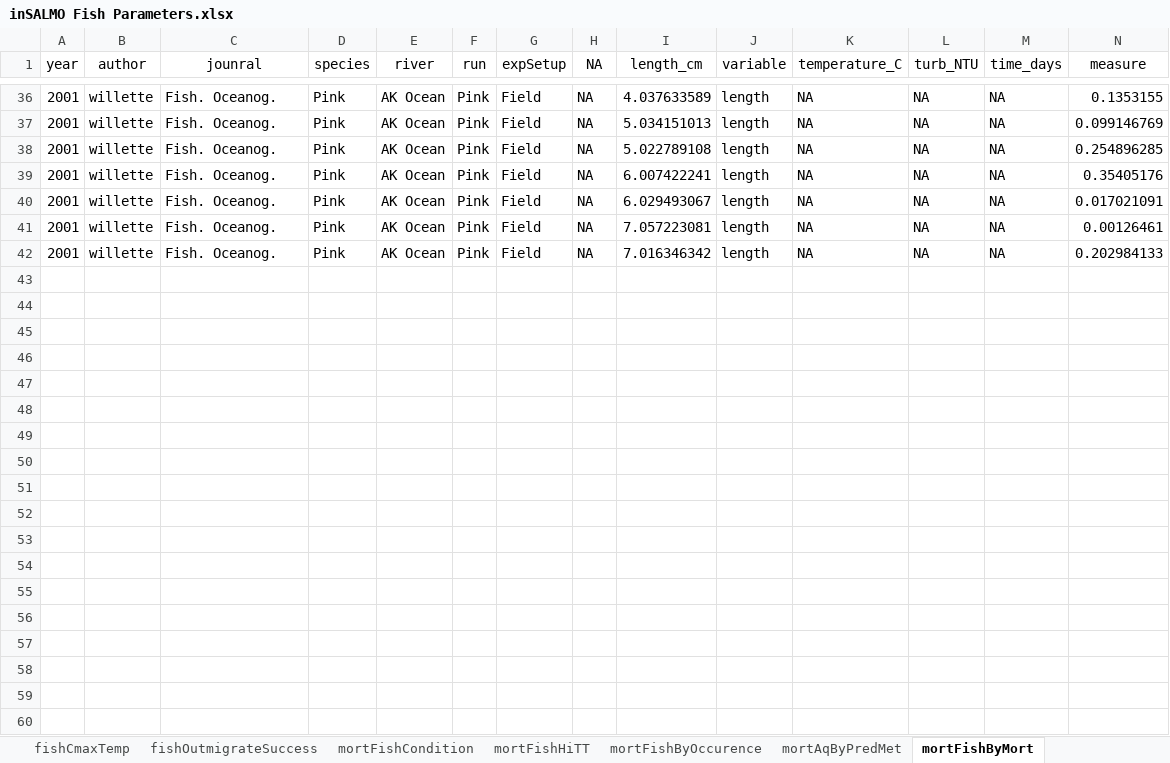
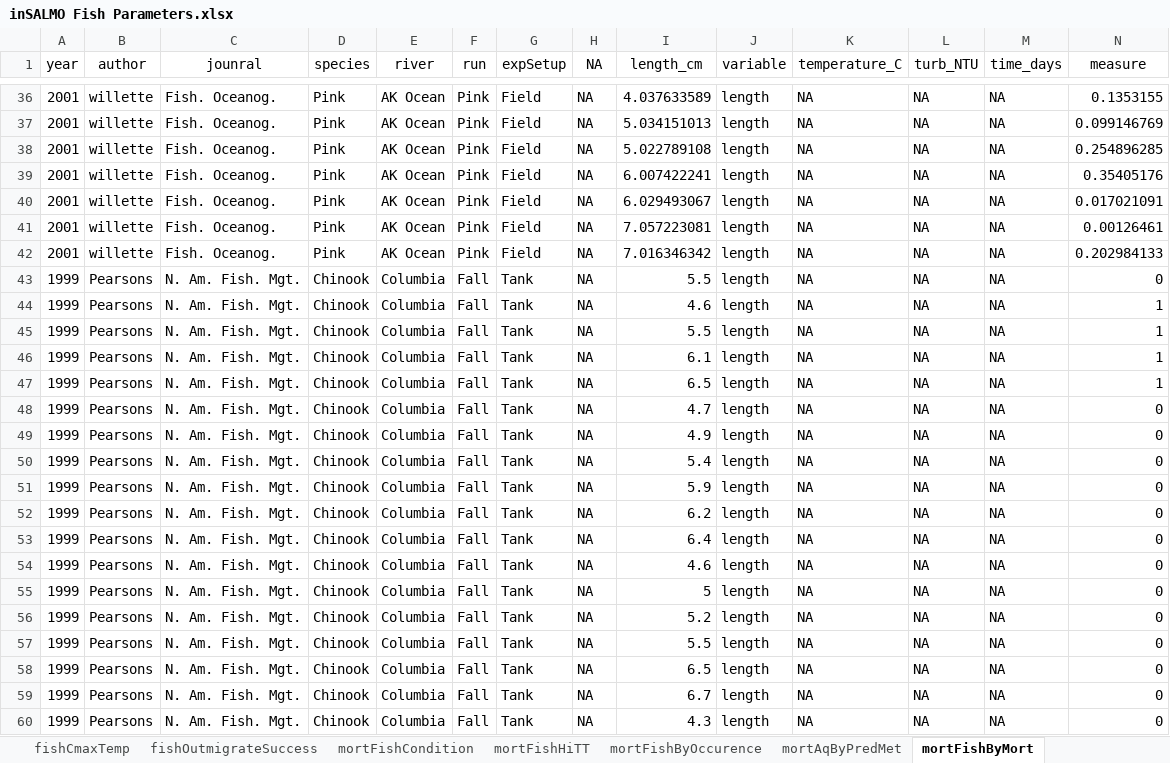
Before and after one commit to mrguyperson/predation, an Excel workbook: inSALMO Fish Parameters.xlsx, sheet mortFishByMort, drawn as a sheet; only a part is shown, gaps mark what is left out; values as stored, in another font and other column widths than the file's, no borders; rows hold the shown columns only; the diff covers the shown part only; the diff names each change by its address in the sheet, - before the commit and + after, or states it on an @@ line.

```diff
--- a/inSALMO Fish Parameters.xlsx (sheet mortFishByMort)
+++ b/inSALMO Fish Parameters.xlsx (sheet mortFishByMort)
+row 43: 1999 | Pearsons | N. Am. Fish. Mgt. | Chinook | Columbia | Fall | Tank | NA | 5.5 | length | NA | NA | NA | 0
+row 44: 1999 | Pearsons | N. Am. Fish. Mgt. | Chinook | Columbia | Fall | Tank | NA | 4.6 | length | NA | NA | NA | 1
+row 45: 1999 | Pearsons | N. Am. Fish. Mgt. | Chinook | Columbia | Fall | Tank | NA | 5.5 | length | NA | NA | NA | 1
+row 46: 1999 | Pearsons | N. Am. Fish. Mgt. | Chinook | Columbia | Fall | Tank | NA | 6.1 | length | NA | NA | NA | 1
+row 47: 1999 | Pearsons | N. Am. Fish. Mgt. | Chinook | Columbia | Fall | Tank | NA | 6.5 | length | NA | NA | NA | 1
+row 48: 1999 | Pearsons | N. Am. Fish. Mgt. | Chinook | Columbia | Fall | Tank | NA | 4.7 | length | NA | NA | NA | 0
+row 49: 1999 | Pearsons | N. Am. Fish. Mgt. | Chinook | Columbia | Fall | Tank | NA | 4.9 | length | NA | NA | NA | 0
+row 50: 1999 | Pearsons | N. Am. Fish. Mgt. | Chinook | Columbia | Fall | Tank | NA | 5.4 | length | NA | NA | NA | 0
+row 51: 1999 | Pearsons | N. Am. Fish. Mgt. | Chinook | Columbia | Fall | Tank | NA | 5.9 | length | NA | NA | NA | 0
+row 52: 1999 | Pearsons | N. Am. Fish. Mgt. | Chinook | Columbia | Fall | Tank | NA | 6.2 | length | NA | NA | NA | 0
+row 53: 1999 | Pearsons | N. Am. Fish. Mgt. | Chinook | Columbia | Fall | Tank | NA | 6.4 | length | NA | NA | NA | 0
+row 54: 1999 | Pearsons | N. Am. Fish. Mgt. | Chinook | Columbia | Fall | Tank | NA | 4.6 | length | NA | NA | NA | 0
+row 55: 1999 | Pearsons | N. Am. Fish. Mgt. | Chinook | Columbia | Fall | Tank | NA | 5 | length | NA | NA | NA | 0
+row 56: 1999 | Pearsons | N. Am. Fish. Mgt. | Chinook | Columbia | Fall | Tank | NA | 5.2 | length | NA | NA | NA | 0
+row 57: 1999 | Pearsons | N. Am. Fish. Mgt. | Chinook | Columbia | Fall | Tank | NA | 5.5 | length | NA | NA | NA | 0
+row 58: 1999 | Pearsons | N. Am. Fish. Mgt. | Chinook | Columbia | Fall | Tank | NA | 6.5 | length | NA | NA | NA | 0
+row 59: 1999 | Pearsons | N. Am. Fish. Mgt. | Chinook | Columbia | Fall | Tank | NA | 6.7 | length | NA | NA | NA | 0
+row 60: 1999 | Pearsons | N. Am. Fish. Mgt. | Chinook | Columbia | Fall | Tank | NA | 4.3 | length | NA | NA | NA | 0
```
Also changed, not shown: 42 added rows elsewhere in this sheet, charts or pictures, 3 other files.
